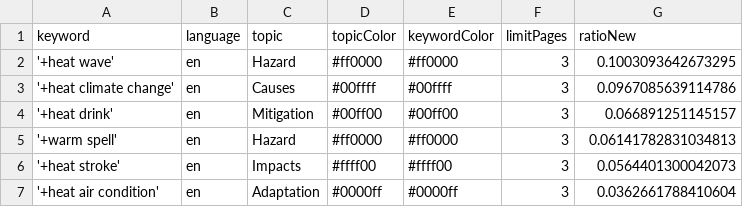
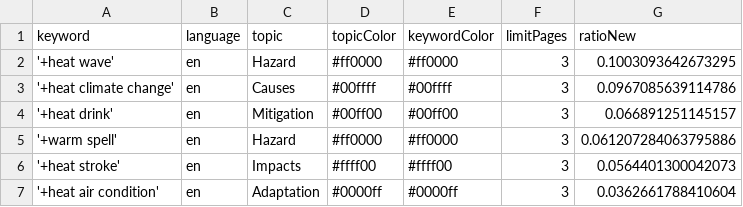
Before and after one commit to magaliekathrin-news/HeatIsComing, a CSV file: keywords.csv, drawn as a sheet.

```diff
--- a/keywords.csv
+++ b/keywords.csv
@@ -4,3 +4,3 @@ keyword,language,topic,topicColor,keywordColor,limitPages,ratioNew
 '+heat drink',en,Mitigation,#00ff00,#00ff00,3,0.066891251145157
-'+warm spell',en,Hazard,#ff0000,#ff0000,3,0.06141782831034813
+'+warm spell',en,Hazard,#ff0000,#ff0000,3,0.061207284063795886
 '+heat stroke',en,Impacts,#ffff00,#ffff00,3,0.0564401300042073
```
Also changed, not shown: csv/news_2026_05.csv, 1 other file.
